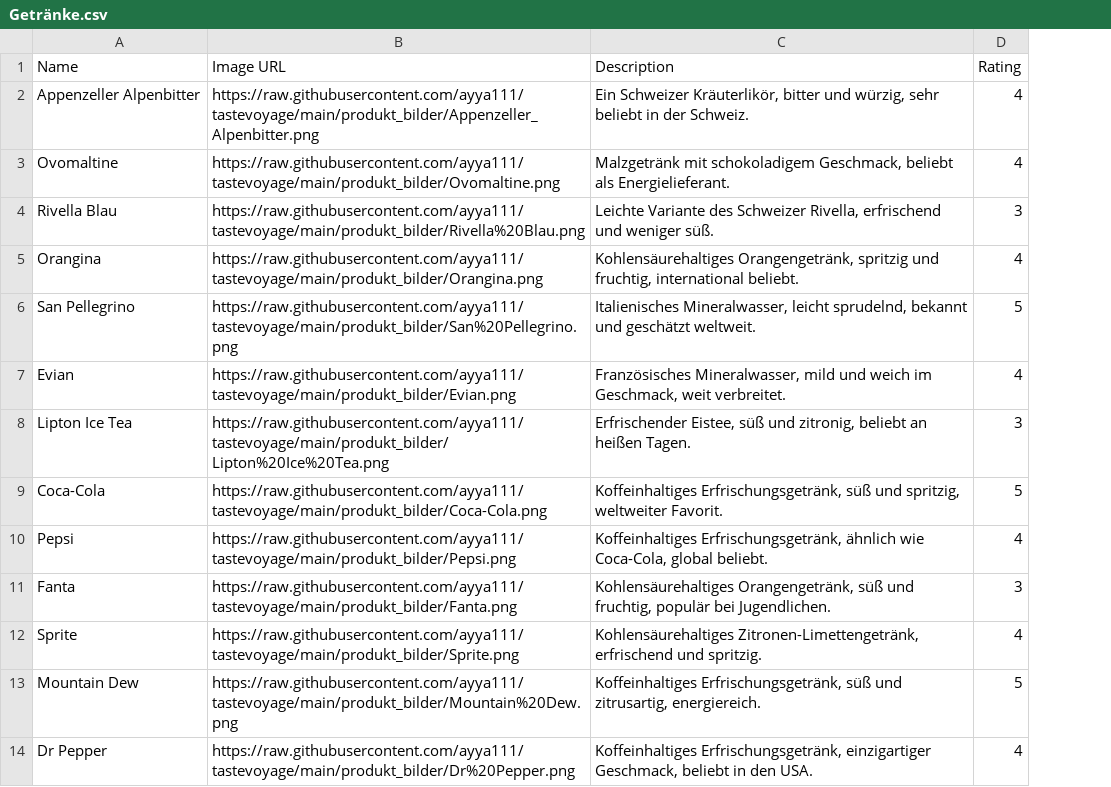
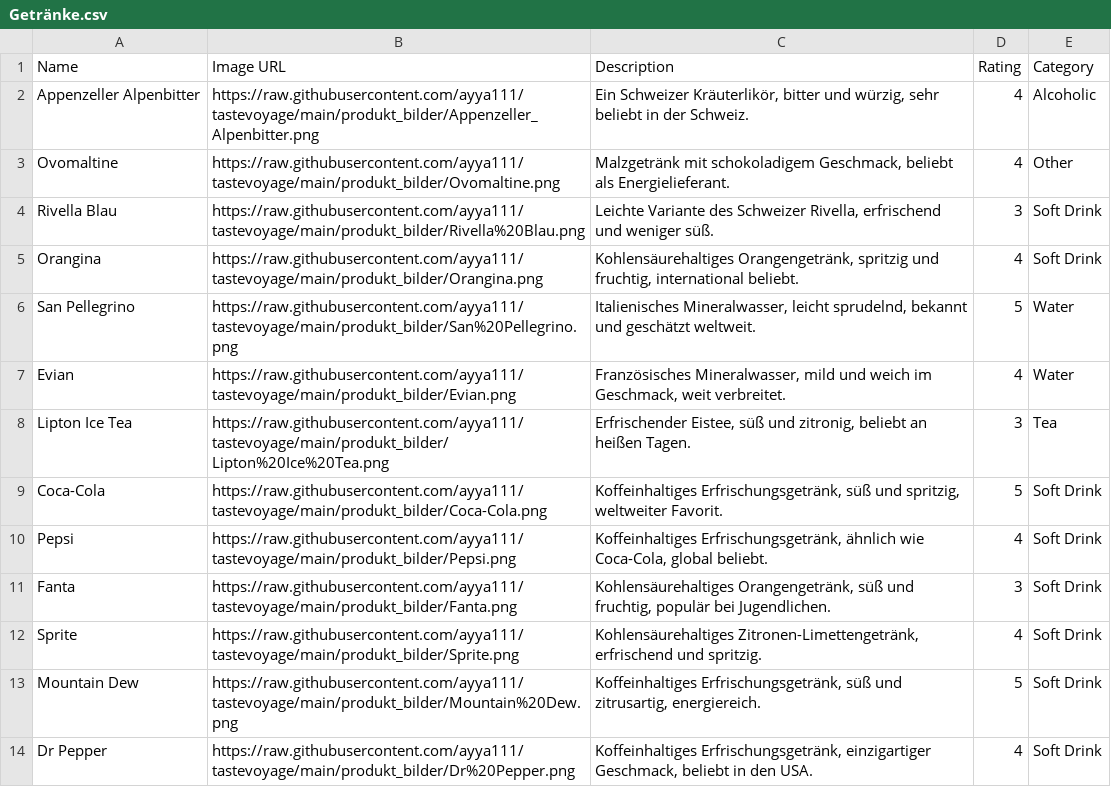
Before and after one commit to ayya111/tastevoyage, a CSV file: Getränke.csv, drawn as a sheet; only a part is shown; the diff names each change by its address in the sheet, - before the commit and + after, or states it on an @@ line.

Commit message:
Update Getränke.csv

```diff
--- a/Getränke.csv
+++ b/Getränke.csv
+column E (Category), rows 2-14: Alcoholic | Other | Soft Drink | Soft Drink | Water | Water | Tea | Soft Drink | Soft Drink | Soft Drink | Soft Drink | Soft Drink | Soft Drink
```
